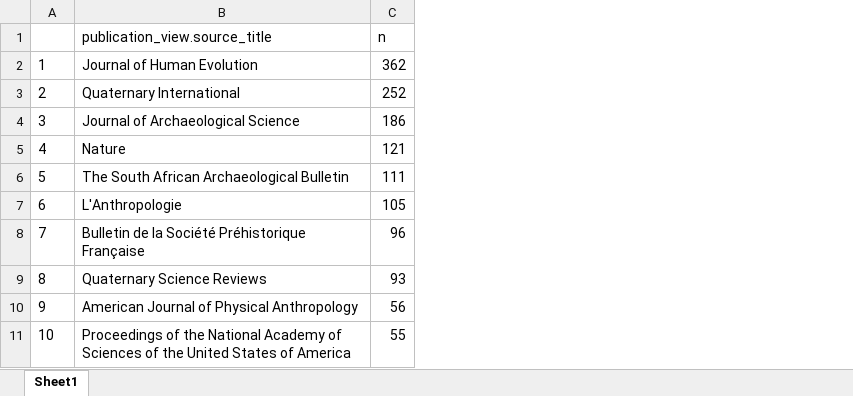
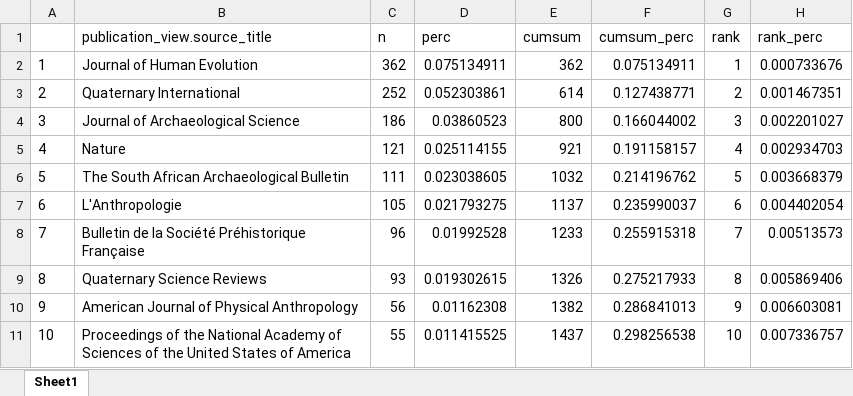
Before and after one commit to sommergeo/road_paper, an Excel workbook: fig_sources/most_cited.xlsx, sheet Sheet1, drawn as a sheet; only a part is shown; values as stored, in another font and other column widths than the file's, no borders; the diff names each change by its address in the sheet, - before the commit and + after, or states it on an @@ line.

```diff
--- a/fig_sources/most_cited.xlsx (sheet Sheet1)
+++ b/fig_sources/most_cited.xlsx (sheet Sheet1)
+column D (perc), rows 2-11: 0.075134911 | 0.052303861 | 0.03860523 | 0.025114155 | 0.023038605 | 0.021793275 | 0.01992528 | 0.019302615 | 0.01162308 | 0.011415525
+column E (cumsum), rows 2-11: 362 | 614 | 800 | 921 | 1032 | 1137 | 1233 | 1326 | 1382 | 1437
+column F (cumsum_perc), rows 2-11: 0.075134911 | 0.127438771 | 0.166044002 | 0.191158157 | 0.214196762 | 0.235990037 | 0.255915318 | 0.275217933 | 0.286841013 | 0.298256538
+column G (rank), rows 2-11: 1 | 2 | 3 | 4 | 5 | 6 | 7 | 8 | 9 | 10
+column H (rank_perc), rows 2-11: 0.000733676 | 0.001467351 | 0.002201027 | 0.002934703 | 0.003668379 | 0.004402054 | 0.00513573 | 0.005869406 | 0.006603081 | 0.007336757
```
Also changed, not shown: 6 other files.
